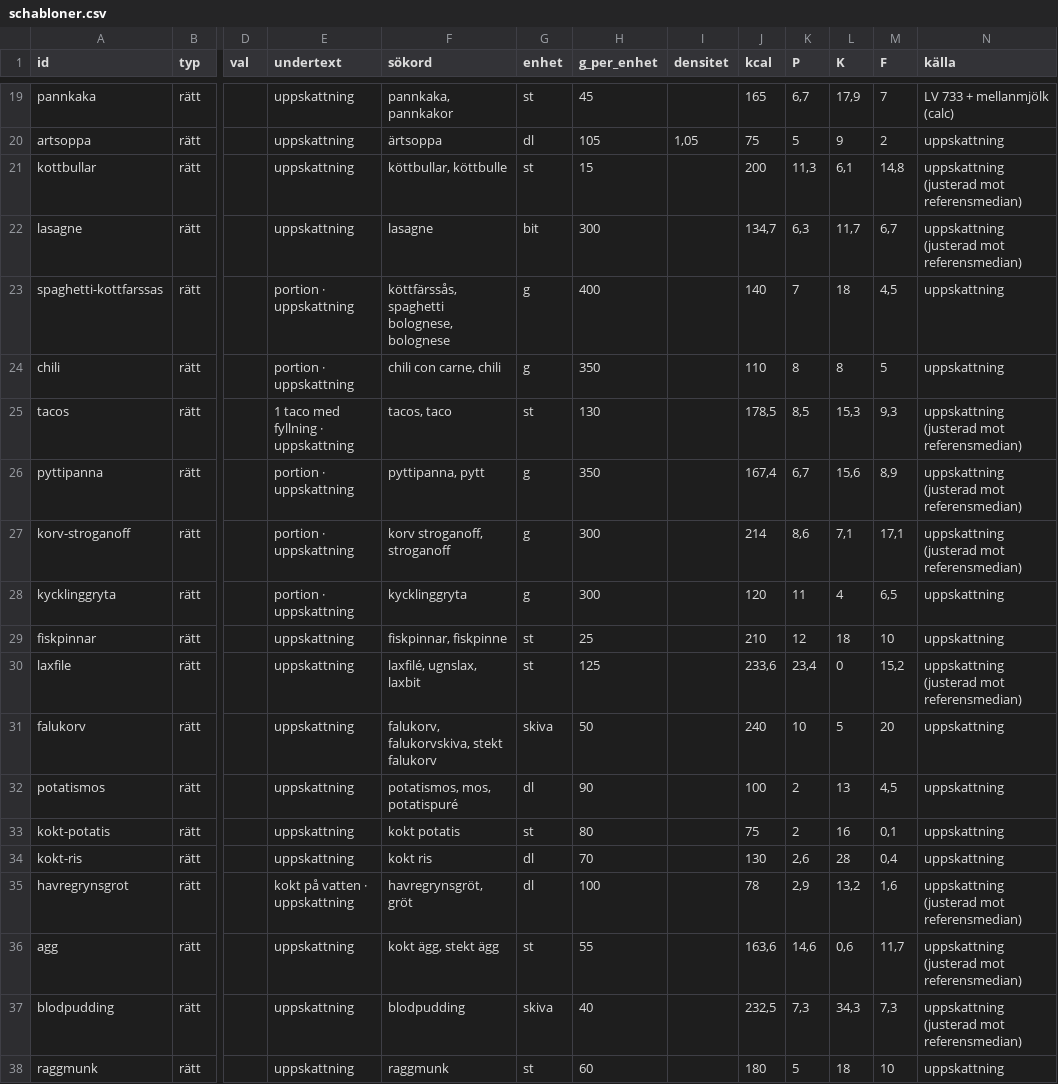
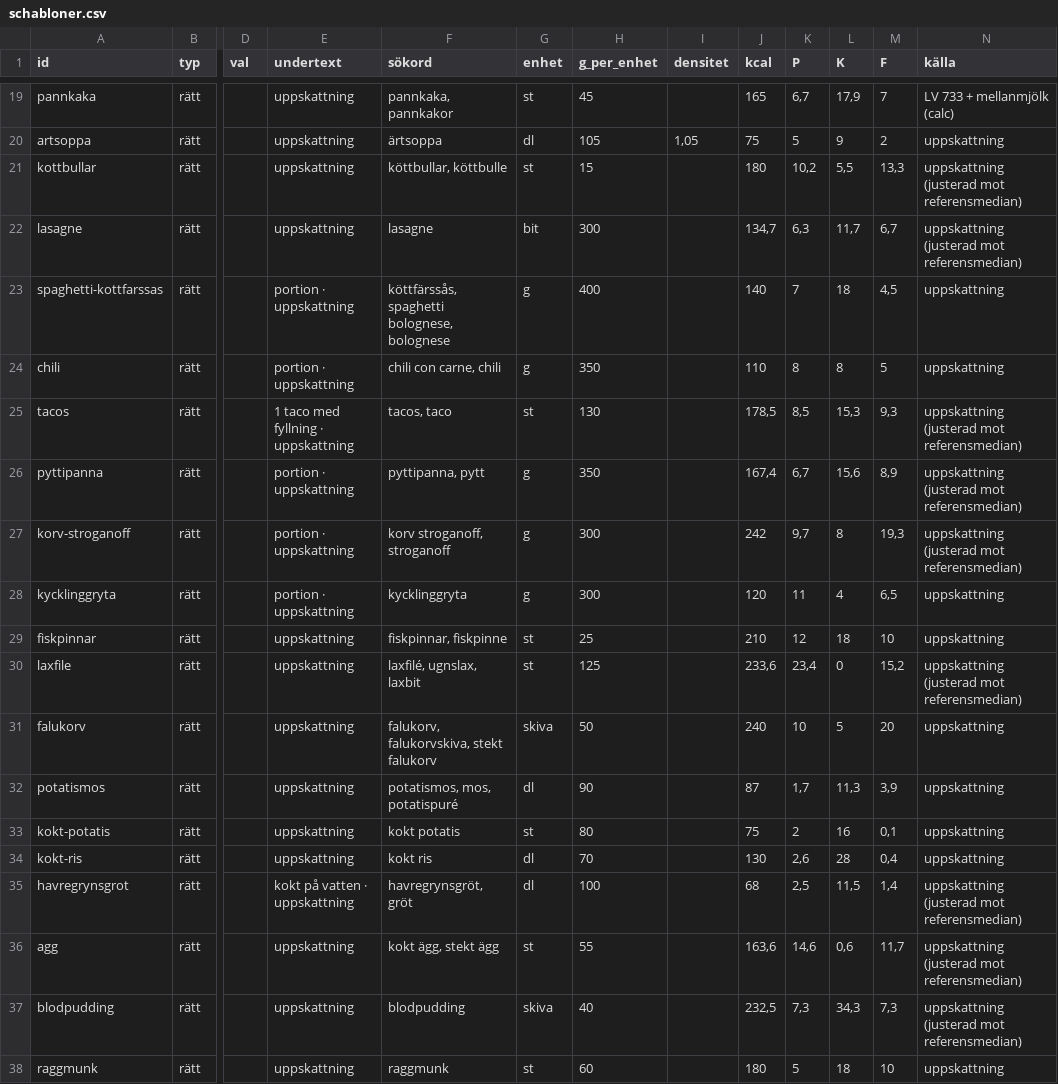
Before and after one commit to FlyingGooner/simple-nutrition, a CSV file: tools/data/schabloner.csv, drawn as a sheet; only a part is shown, gaps mark what is left out; the diff names each change by its address in the sheet, - before the commit and + after, or states it on an @@ line.

```diff
--- a/tools/data/schabloner.csv
+++ b/tools/data/schabloner.csv
-J21 (kcal): 200
+J21 (kcal): 180
-K21 (P): 11,3
+K21 (P): 10,2
-L21 (K): 6,1
+L21 (K): 5,5
-M21 (F): 14,8
+M21 (F): 13,3
-J27 (kcal): 214
+J27 (kcal): 242
-K27 (P): 8,6
+K27 (P): 9,7
-L27 (K): 7,1
+L27 (K): 8
-M27 (F): 17,1
+M27 (F): 19,3
-J32 (kcal): 100
+J32 (kcal): 87
-K32 (P): 2
+K32 (P): 1,7
-L32 (K): 13
+L32 (K): 11,3
-M32 (F): 4,5
+M32 (F): 3,9
-J35 (kcal): 78
+J35 (kcal): 68
-K35 (P): 2,9
+K35 (P): 2,5
-L35 (K): 13,2
+L35 (K): 11,5
-M35 (F): 1,6
+M35 (F): 1,4
```
Also changed, not shown: tools/data/referens.csv, 4 other files.
